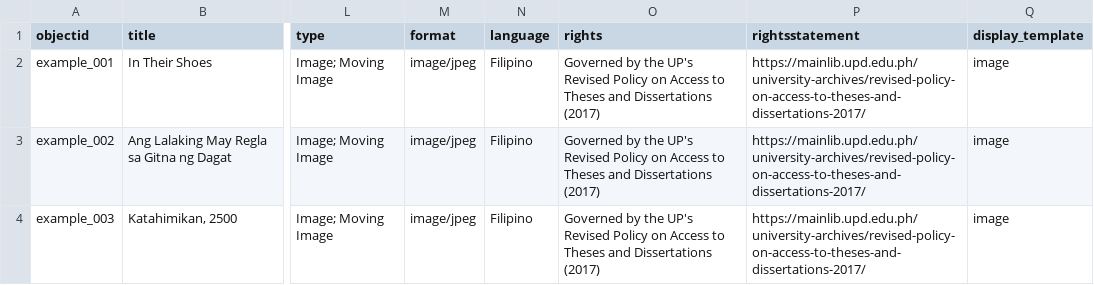
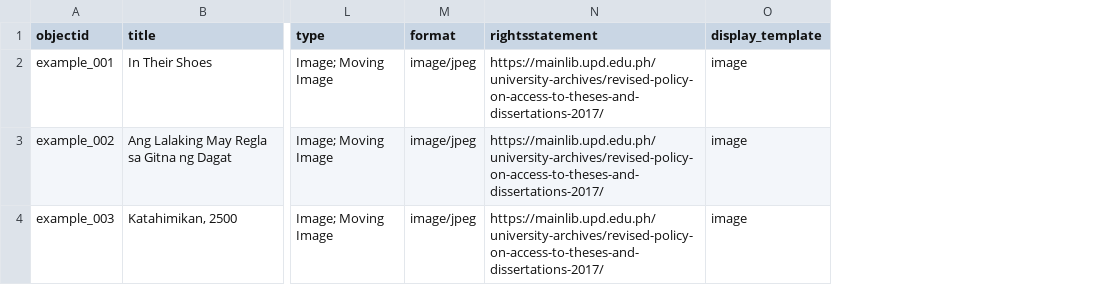
Before and after one commit to upfifilmarchives/AVCollectionsTrial, a CSV file: _data/metadata.csv, drawn as a sheet; only a part is shown, gaps mark what is left out; the diff names each change by its address in the sheet, - before the commit and + after, or states it on an @@ line.

Commit message:
Add files via upload

```diff
--- a/_data/metadata.csv
+++ b/_data/metadata.csv
-column N (language), rows 2-4: all Filipino
-column O (rights), rows 2-4: all Governed by the UP's Revised Policy on Access to Theses and Dissertations (2017)
```
